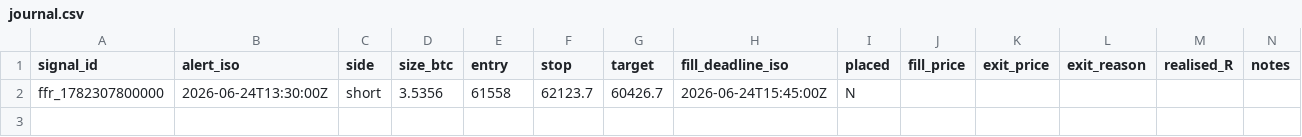
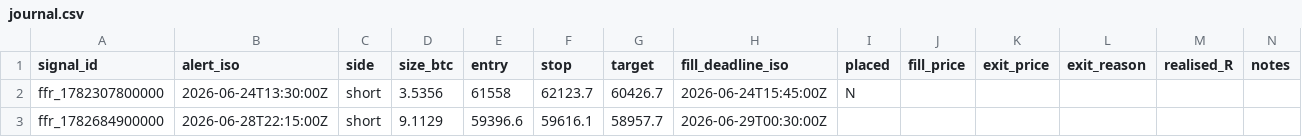
Before and after one commit to Rolovett/ffr-trading, a CSV file: research/ffr/journal.csv, drawn as a sheet; the diff names each change by its address in the sheet, - before the commit and + after, or states it on an @@ line.

```diff
--- a/research/ffr/journal.csv
+++ b/research/ffr/journal.csv
+row 3: ffr_1782684900000 | 2026-06-28T22:15:00Z | short | 9.1129 | 59396.6 | 59616.1 | 58957.7 | 2026-06-29T00:30:00Z
```
Also changed, not shown: 2 other files.
